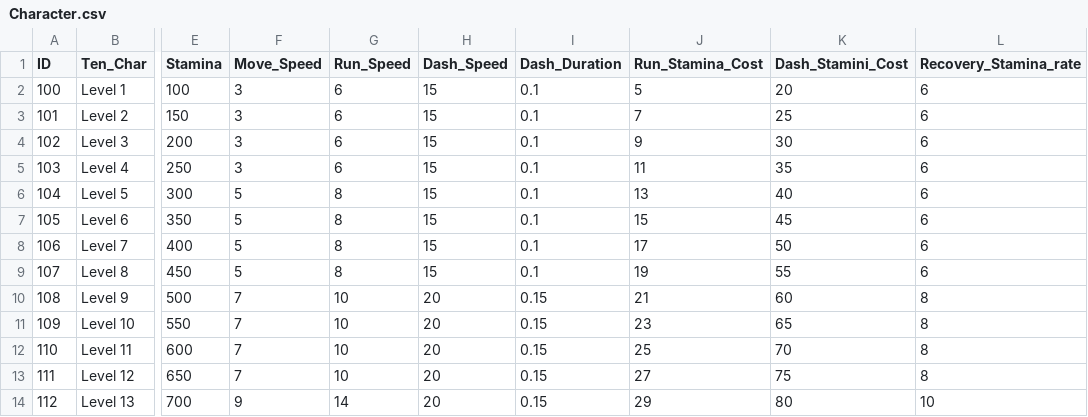
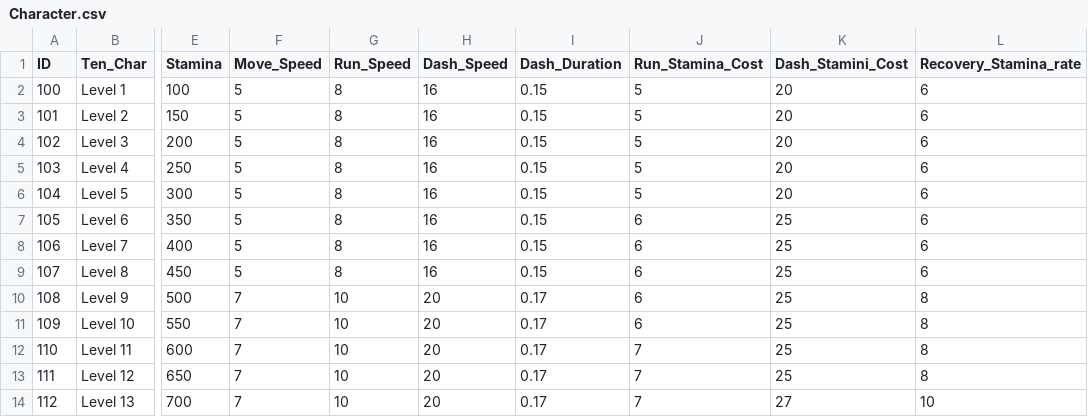
Before and after one commit to bangho1409/CVProject, a CSV file: Assets/Assetss/UseFile/CSVData/Character.csv, drawn as a sheet; only a part is shown, gaps mark what is left out; the diff covers the shown part only; the diff names each change by its address in the sheet, - before the commit and + after, or states it on an @@ line.

```diff
--- a/Assets/Assetss/UseFile/CSVData/Character.csv
+++ b/Assets/Assetss/UseFile/CSVData/Character.csv
-F2:F5 (Move_Speed): 3
+F2:F5 (Move_Speed): 5
-G2:G5 (Run_Speed): 6
+G2:G5 (Run_Speed): 8
-H2:H9 (Dash_Speed): 15
+H2:H9 (Dash_Speed): 16
-I2:I9 (Dash_Duration): 0.1
+I2:I9 (Dash_Duration): 0.15
-J3 (Run_Stamina_Cost): 7
+J3 (Run_Stamina_Cost): 5
-K3 (Dash_Stamini_Cost): 25
+K3 (Dash_Stamini_Cost): 20
-J4 (Run_Stamina_Cost): 9
+J4 (Run_Stamina_Cost): 5
-K4 (Dash_Stamini_Cost): 30
+K4 (Dash_Stamini_Cost): 20
-J5 (Run_Stamina_Cost): 11
+J5 (Run_Stamina_Cost): 5
-K5 (Dash_Stamini_Cost): 35
+K5 (Dash_Stamini_Cost): 20
-J6 (Run_Stamina_Cost): 13
+J6 (Run_Stamina_Cost): 5
-K6 (Dash_Stamini_Cost): 40
+K6 (Dash_Stamini_Cost): 20
-J7 (Run_Stamina_Cost): 15
+J7 (Run_Stamina_Cost): 6
-K7 (Dash_Stamini_Cost): 45
+K7 (Dash_Stamini_Cost): 25
-J8 (Run_Stamina_Cost): 17
+J8 (Run_Stamina_Cost): 6
-K8 (Dash_Stamini_Cost): 50
+K8 (Dash_Stamini_Cost): 25
-J9 (Run_Stamina_Cost): 19
+J9 (Run_Stamina_Cost): 6
-K9 (Dash_Stamini_Cost): 55
+K9 (Dash_Stamini_Cost): 25
-I10:I14 (Dash_Duration): 0.15
+I10:I14 (Dash_Duration): 0.17
-J10 (Run_Stamina_Cost): 21
+J10 (Run_Stamina_Cost): 6
-K10 (Dash_Stamini_Cost): 60
+K10 (Dash_Stamini_Cost): 25
-J11 (Run_Stamina_Cost): 23
+J11 (Run_Stamina_Cost): 6
-K11 (Dash_Stamini_Cost): 65
+K11 (Dash_Stamini_Cost): 25
-J12 (Run_Stamina_Cost): 25
+J12 (Run_Stamina_Cost): 7
-K12 (Dash_Stamini_Cost): 70
+K12 (Dash_Stamini_Cost): 25
-J13 (Run_Stamina_Cost): 27
+J13 (Run_Stamina_Cost): 7
-K13 (Dash_Stamini_Cost): 75
+K13 (Dash_Stamini_Cost): 25
-F14 (Move_Speed): 9
+F14 (Move_Speed): 7
-G14 (Run_Speed): 14
+G14 (Run_Speed): 10
-J14 (Run_Stamina_Cost): 29
+J14 (Run_Stamina_Cost): 7
-K14 (Dash_Stamini_Cost): 80
+K14 (Dash_Stamini_Cost): 27
```
Also changed, not shown: 40 edited cells elsewhere in this file, Assets/Assetss/UseFile/CSVData/BulletBase.csv, Assets/Assetss/UseFile/CSVData/Enemies.csv, 6 other files.
